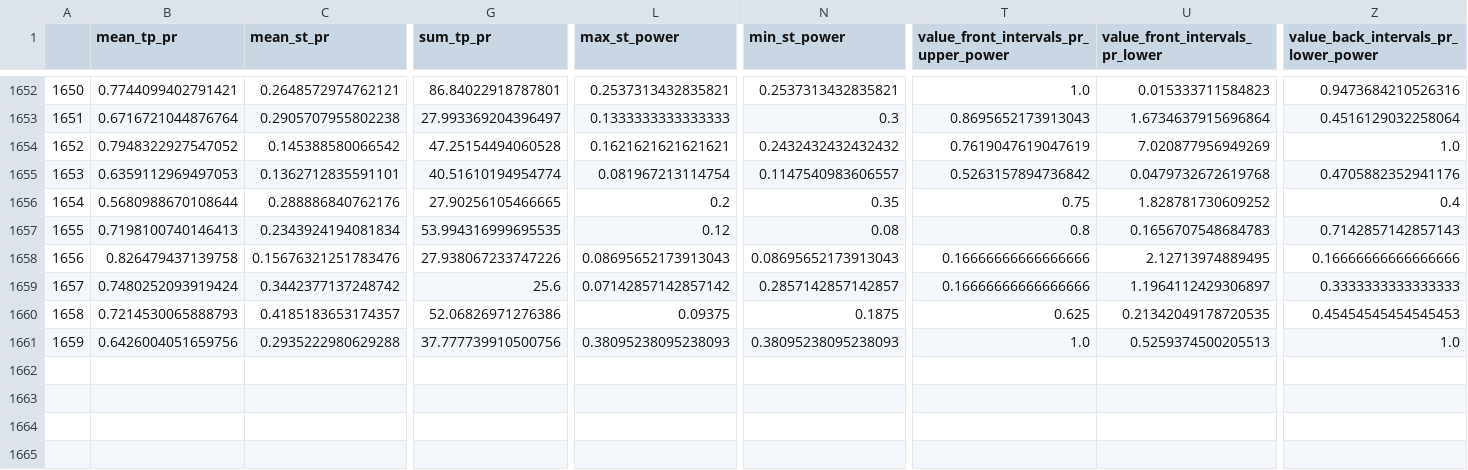
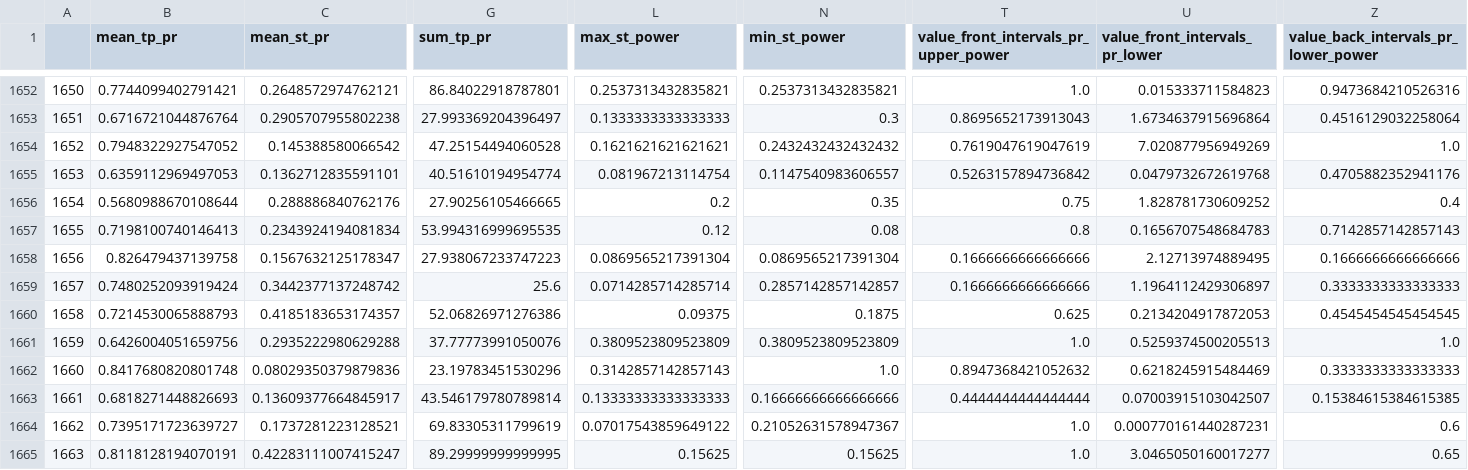
Before and after one commit to Mehrshad-Sorena/ShadBot, a CSV file: src/indicators/MACD/GeneticLearning_DB/elites/primary/sell/XAUUSD_i_LearningResults.csv, drawn as a sheet; only a part is shown, gaps mark what is left out; rows hold the shown columns only; the diff covers the shown part only; the diff names each change by its address in the sheet, - before the commit and + after, or states it on an @@ line.

```diff
--- a/src/indicators/MACD/GeneticLearning_DB/elites/primary/sell/XAUUSD_i_LearningResults.csv
+++ b/src/indicators/MACD/GeneticLearning_DB/elites/primary/sell/XAUUSD_i_LearningResults.csv
-C1658 (mean_st_pr): 0.15676321251783476
+C1658 (mean_st_pr): 0.1567632125178347
-G1658 (sum_tp_pr): 27.938067233747226
+G1658 (sum_tp_pr): 27.938067233747223
-L1658 (max_st_power): 0.08695652173913043
+L1658 (max_st_power): 0.0869565217391304
-N1658 (min_st_power): 0.08695652173913043
+N1658 (min_st_power): 0.0869565217391304
-T1658:T1659: 0.16666666666666666
+T1658:T1659: 0.1666666666666666
-Z1658: 0.16666666666666666
+Z1658: 0.1666666666666666
-L1659 (max_st_power): 0.07142857142857142
+L1659 (max_st_power): 0.0714285714285714
-U1660 (value_front_intervals_pr_lower): 0.21342049178720535
+U1660 (value_front_intervals_pr_lower): 0.2134204917872053
-Z1660: 0.45454545454545453
+Z1660: 0.4545454545454545
-G1661 (sum_tp_pr): 37.777739910500756
+G1661 (sum_tp_pr): 37.77773991050076
-L1661 (max_st_power): 0.38095238095238093
+L1661 (max_st_power): 0.3809523809523809
-N1661 (min_st_power): 0.38095238095238093
+N1661 (min_st_power): 0.3809523809523809
+row 1662: 1660 | 0.8417680820801748 | 0.08029350379879836 | 23.19783451530296 | 0.3142857142857143 | 1.0 | 0.8947368421052632 | 0.6218245915484469 | 0.3333333333333333
+row 1663: 1661 | 0.6818271448826693 | 0.13609377664845917 | 43.546179780789814 | 0.13333333333333333 | 0.16666666666666666 | 0.4444444444444444 | 0.07003915103042507 | 0.15384615384615385
+row 1664: 1662 | 0.7395171723639727 | 0.1737281223128521 | 69.83305311799619 | 0.07017543859649122 | 0.21052631578947367 | 1.0 | 0.000770161440287231 | 0.6
+row 1665: 1663 | 0.8118128194070191 | 0.42283111007415247 | 89.29999999999995 | 0.15625 | 0.15625 | 1.0 | 3.0465050160017277 | 0.65
```
Also changed, not shown: 2 edited cells elsewhere in this file, src/indicators/MACD/GeneticLearning_DB/elites/primary/sell/XAUUSD_i_ChromosomeResults.csv, src/indicators/MACD/GeneticLearning_DB/society/primary/sell/XAUUSD_i.csv.
